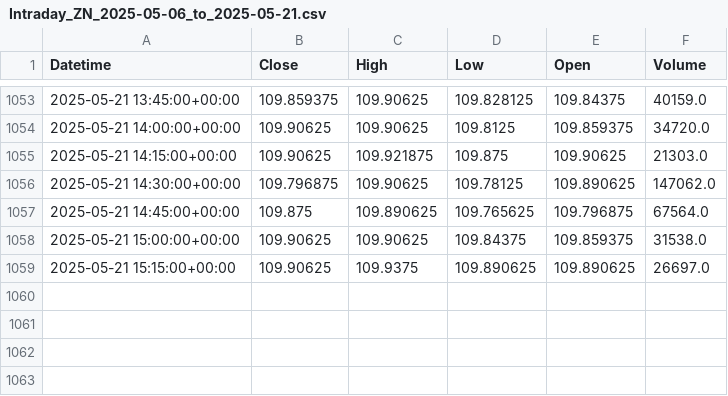
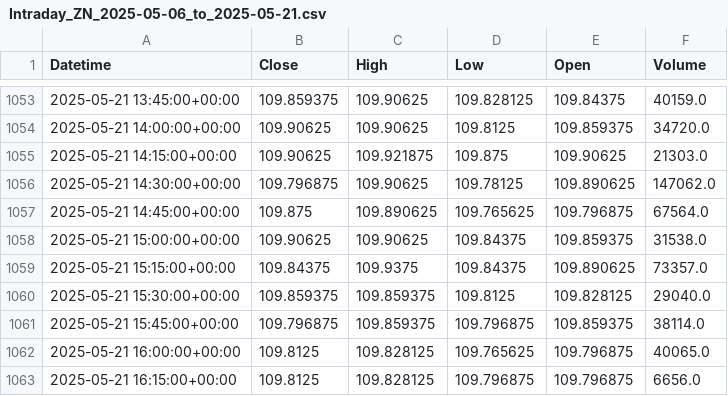
Before and after one commit to krishanggupta/MarketAnalysis, a CSV file: Daily_backup_files/Intraday_ZN_2025-05-06_to_2025-05-21.csv, drawn as a sheet; only a part is shown, gaps mark what is left out.

```diff
--- a/Daily_backup_files/Intraday_ZN_2025-05-06_to_2025-05-21.csv
+++ b/Daily_backup_files/Intraday_ZN_2025-05-06_to_2025-05-21.csv
@@ -1058,2 +1058,6 @@ Datetime,Close,High,Low,Open,Volume
 2025-05-21 15:00:00+00:00,109.90625,109.90625,109.84375,109.859375,31538.0
-2025-05-21 15:15:00+00:00,109.90625,109.9375,109.890625,109.890625,26697.0
+2025-05-21 15:15:00+00:00,109.84375,109.9375,109.84375,109.890625,73357.0
+2025-05-21 15:30:00+00:00,109.859375,109.859375,109.8125,109.828125,29040.0
+2025-05-21 15:45:00+00:00,109.796875,109.859375,109.796875,109.859375,38114.0
+2025-05-21 16:00:00+00:00,109.8125,109.828125,109.765625,109.796875,40065.0
+2025-05-21 16:15:00+00:00,109.8125,109.828125,109.796875,109.796875,6656.0
```
Also changed, not shown: Daily_backup_files/Intraday_CL_2025-05-14_to_2025-05-21.csv, Daily_backup_files/Intraday_DXY_2025-05-14_to_2025-05-21.csv, 13 other files.
